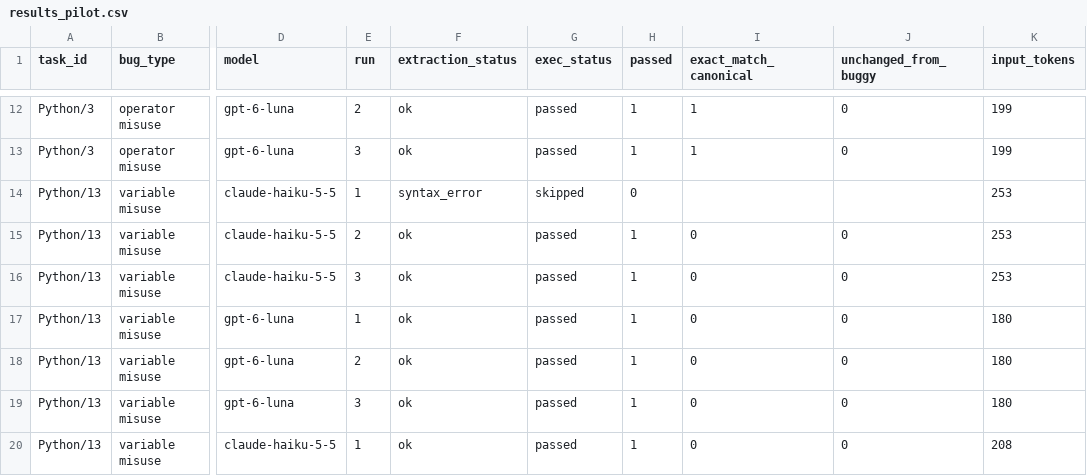
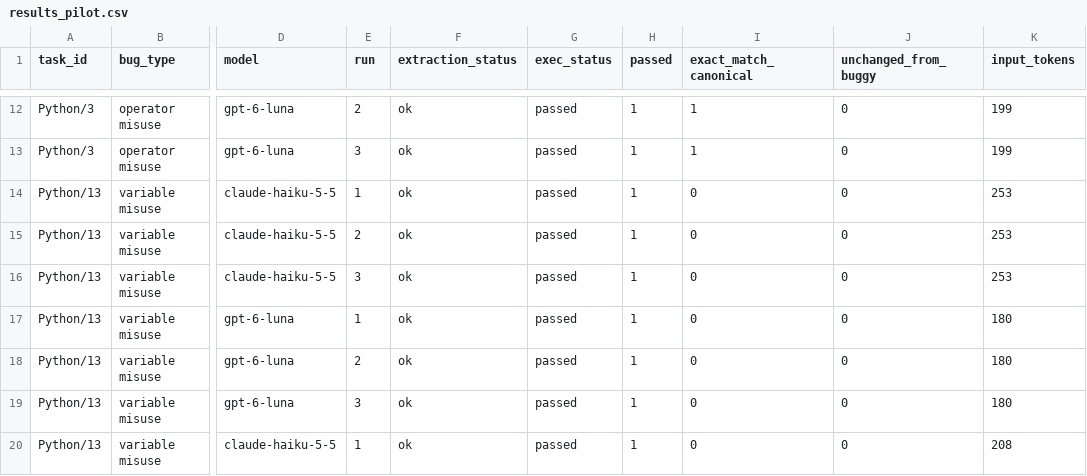
Before and after one commit to mnovak99/Humanevalfix-pipeline, a CSV file: outputs/results_pilot.csv, drawn as a sheet; only a part is shown, gaps mark what is left out; the diff names each change by its address in the sheet, - before the commit and + after, or states it on an @@ line.

Commit message:
Extract the last code block that defines the entry point
Some answers end with a second python block holding only usage examples
(`>>> f(1)`) or test calls. Taking the last block then hid a correct fix and
counted it as a syntax error. Now the last block that parses and defines the
entry-point function is used; if none does, the last block is reported as
before.

Steps 04-06 re-derived for all result sets (no API calls). Changed rows:
- results_noreason.csv: 8 Haiku rows (6 CS, 2 EN) now pass; all of them had
  a passing fix in an earlier block. Haiku CS 0.947 -> 0.967, EN 0.977 -> 0.983.
- results_pilot.csv: Python/13 CS Haiku run 1 now passes (Haiku CS 0.983 -> 1.000).
No other row changed; execution files differ only in durations.

```diff
--- a/outputs/results_pilot.csv
+++ b/outputs/results_pilot.csv
-F14 (extraction_status): syntax_error
+F14 (extraction_status): ok
-G14 (exec_status): skipped
+G14 (exec_status): passed
-H14 (passed): 0
+H14 (passed): 1
-I14 (exact_match_canonical): (empty)
+I14 (exact_match_canonical): 0
-J14 (unchanged_from_buggy): (empty)
+J14 (unchanged_from_buggy): 0
```
Also changed, not shown: outputs/results_noreason.csv, 13 other files.
